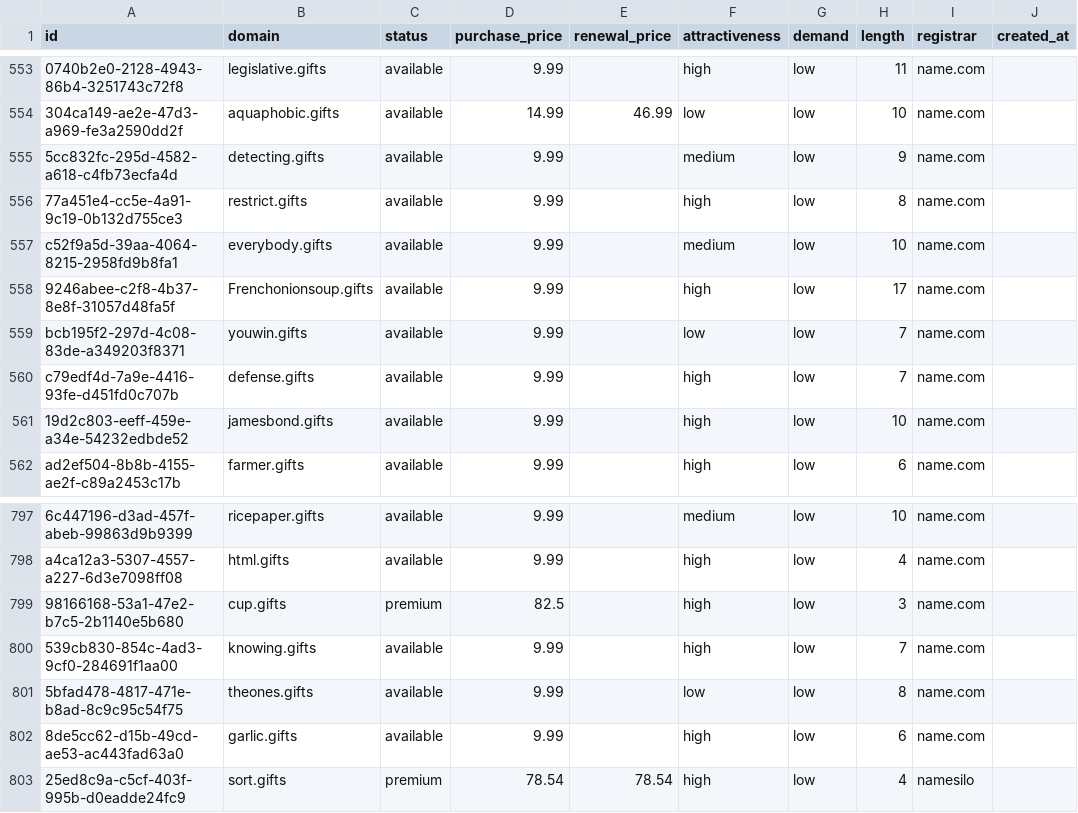
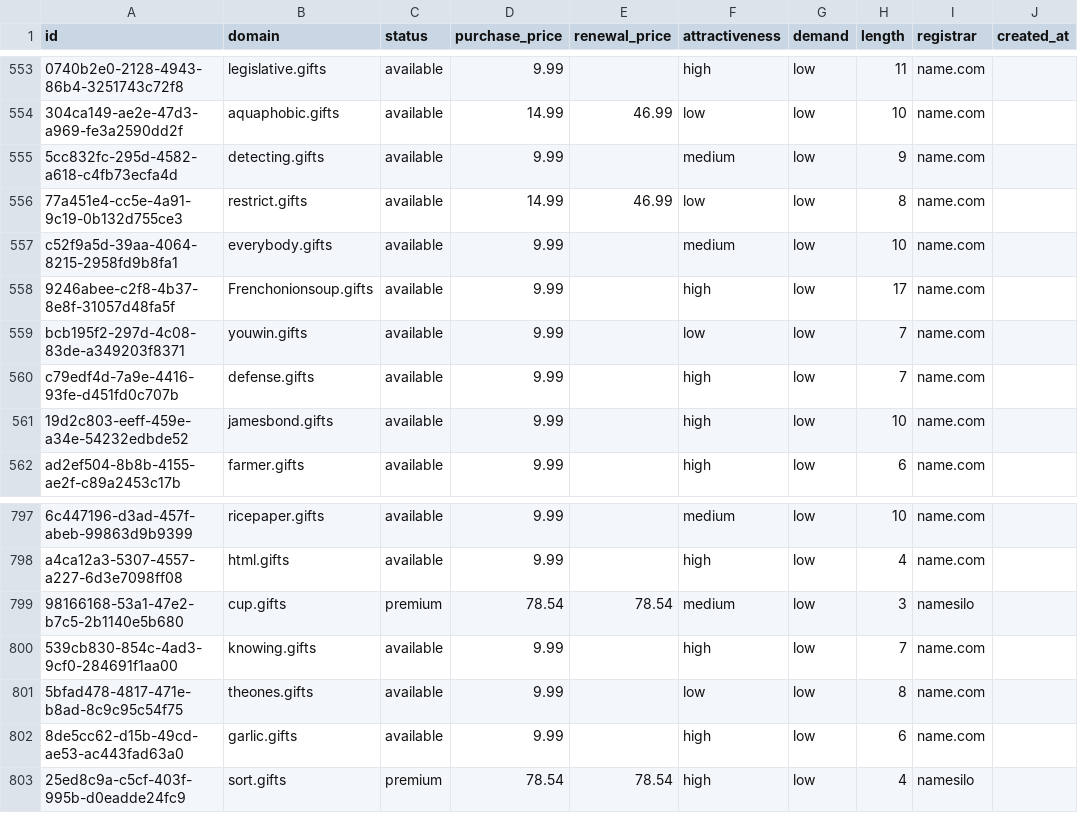
Before and after one commit to UniqueDomains/gifts-oneword-domains, a CSV file: gifts.csv, drawn as a sheet; only a part is shown, gaps mark what is left out; the diff names each change by its address in the sheet, - before the commit and + after, or states it on an @@ line.

Commit message:
Domains update

```diff
--- a/gifts.csv
+++ b/gifts.csv
-D556 (purchase_price): 9.99
+D556 (purchase_price): 14.99
-E556 (renewal_price): (empty)
+E556 (renewal_price): 46.99
-F556 (attractiveness): high
+F556 (attractiveness): low
-D799 (purchase_price): 82.5
+D799 (purchase_price): 78.54
-E799 (renewal_price): (empty)
+E799 (renewal_price): 78.54
-F799 (attractiveness): high
+F799 (attractiveness): medium
-I799 (registrar): name.com
+I799 (registrar): namesilo
```
Also changed, not shown: 3 other files.
